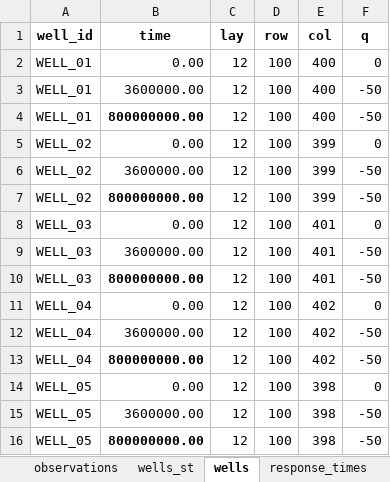
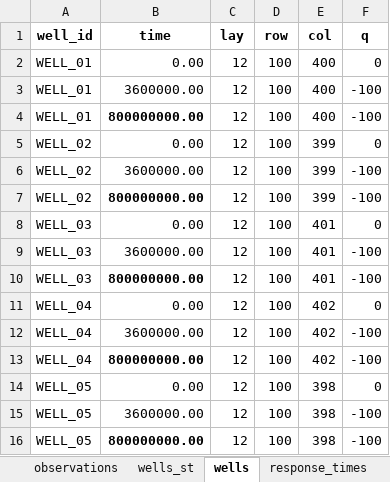
Before and after one commit to femarivera/ConfinedLab, an Excel workbook: setup.xlsx, sheet wells, drawn as a sheet; values as stored, in another font and other column widths than the file's, no borders; the diff names each change by its address in the sheet, - before the commit and + after, or states it on an @@ line.

Commit message:
Control run not converging. Doubled pumping rate

```diff
--- a/setup.xlsx (sheet wells)
+++ b/setup.xlsx (sheet wells)
-F3:F4 (q): -50
+F3:F4 (q): -100
-F6:F7 (q): -50
+F6:F7 (q): -100
-F9:F10 (q): -50
+F9:F10 (q): -100
-F12:F13 (q): -50
+F12:F13 (q): -100
-F15:F16 (q): -50
+F15:F16 (q): -100
```
Also changed, not shown: sheet wells_st.
